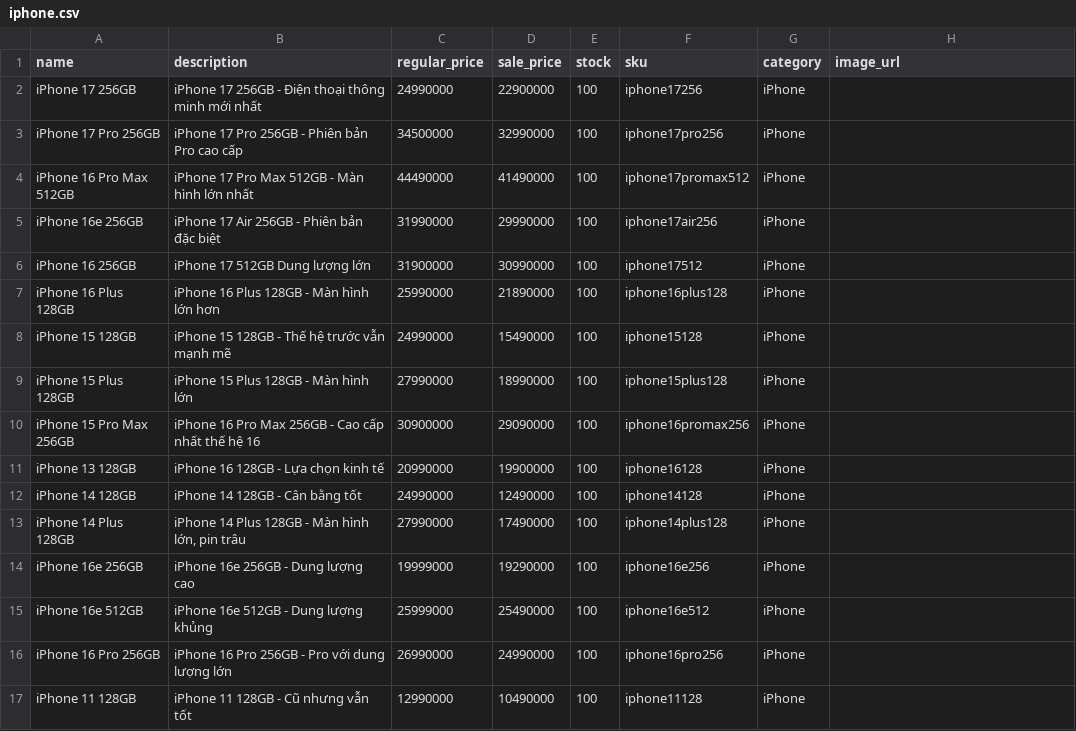
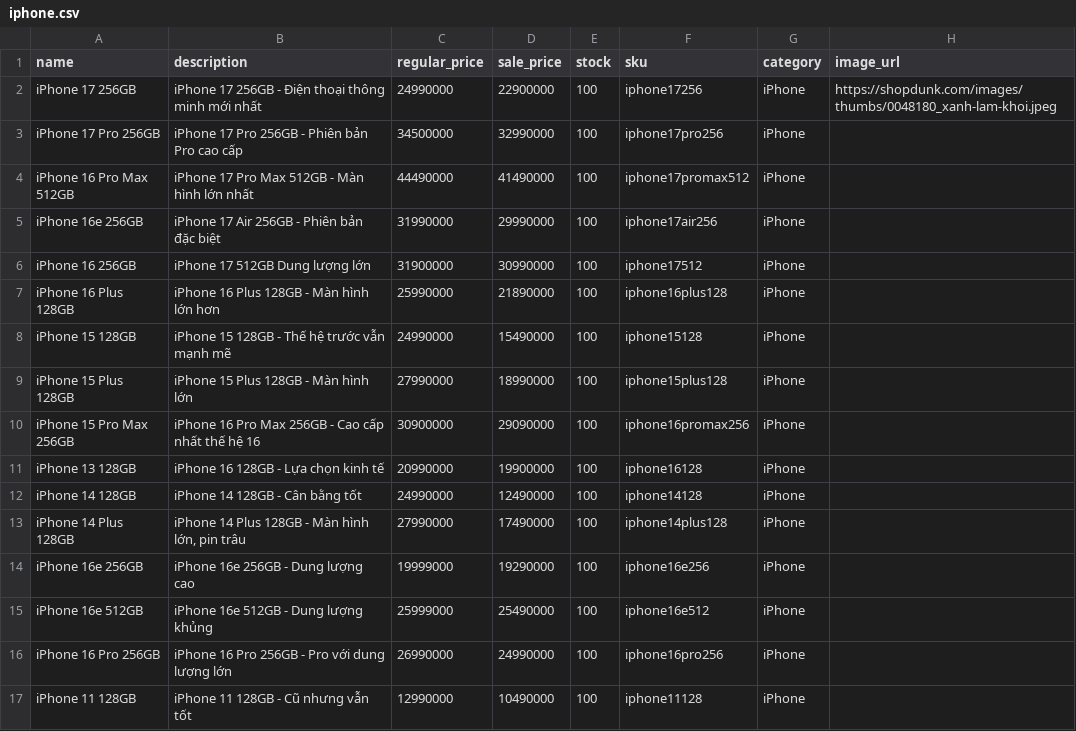
Before and after one commit to 23010009-bot/websiteBanDT, a CSV file: simple-ecommerce/Data/iphone.csv, drawn as a sheet.

Commit message:
update

```diff
--- a/simple-ecommerce/Data/iphone.csv
+++ b/simple-ecommerce/Data/iphone.csv
@@ -1,3 +1,3 @@
 name,description,regular_price,sale_price,stock,sku,category,image_url
-"iPhone 17 256GB","iPhone 17 256GB - Điện thoại thông minh mới nhất",24990000,22900000,100,"iphone17256","iPhone",""
+"iPhone 17 256GB","iPhone 17 256GB - Điện thoại thông minh mới nhất",24990000,22900000,100,"iphone17256","iPhone","https://shopdunk.com/images/thumbs/0048180_xanh-lam-khoi.jpeg"
 "iPhone 17 Pro 256GB","iPhone 17 Pro 256GB - Phiên bản Pro cao cấp",34500000,32990000,100,"iphone17pro256","iPhone",""
```
